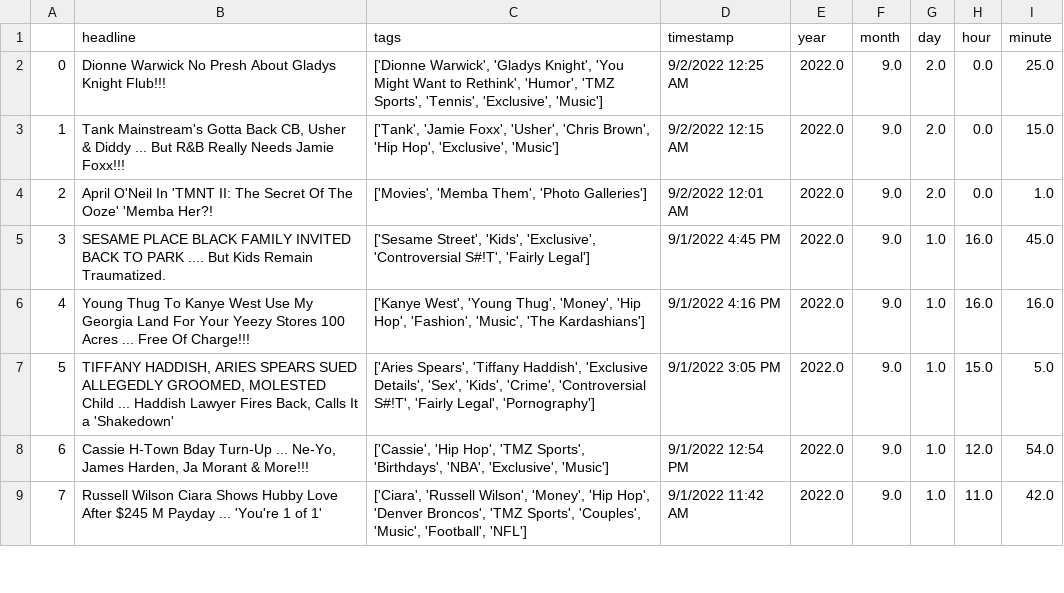
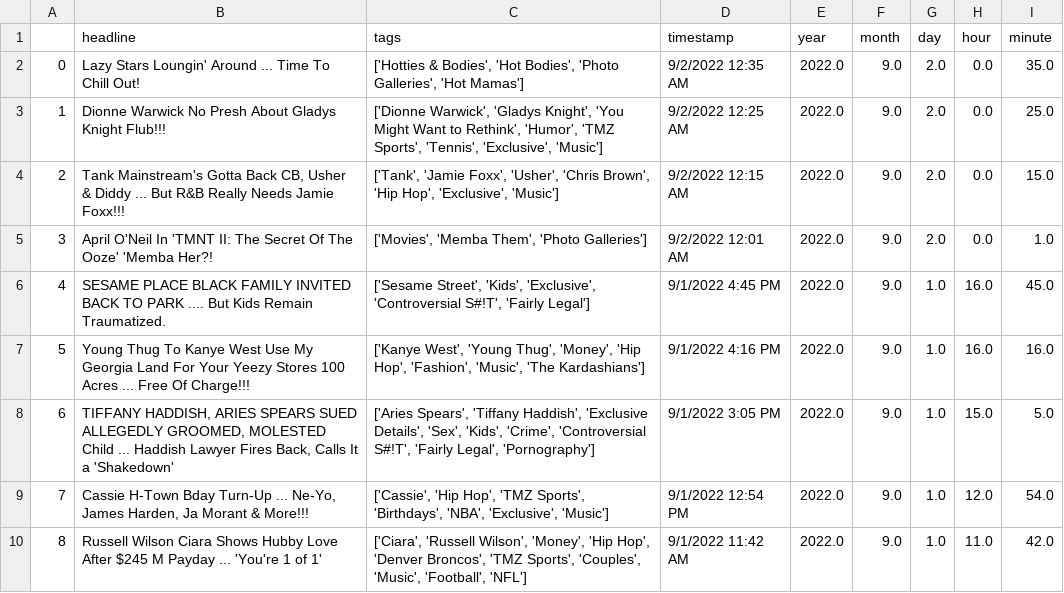
Before and after one commit to obverter/poetrybingo, a CSV file: headlines.csv, drawn as a sheet; only a part is shown; addresses are those after the commit; the diff names each change by its address in the sheet, - before the commit and + after, or states it on an @@ line.

```diff
--- a/headlines.csv
+++ b/headlines.csv
+row 2: 0 | Lazy Stars Loungin' Around ... Time To Chill Out! | ['Hotties & Bodies', 'Hot Bodies', 'Photo Galleries', 'Hot Mamas'] | 9/2/2022 12:35 AM | 2022.0 | 9.0 | 2.0 | 0.0 | 35.0
@@ column A renumbered from row 3 down @@
```
Also changed, not shown: 1 other file.
